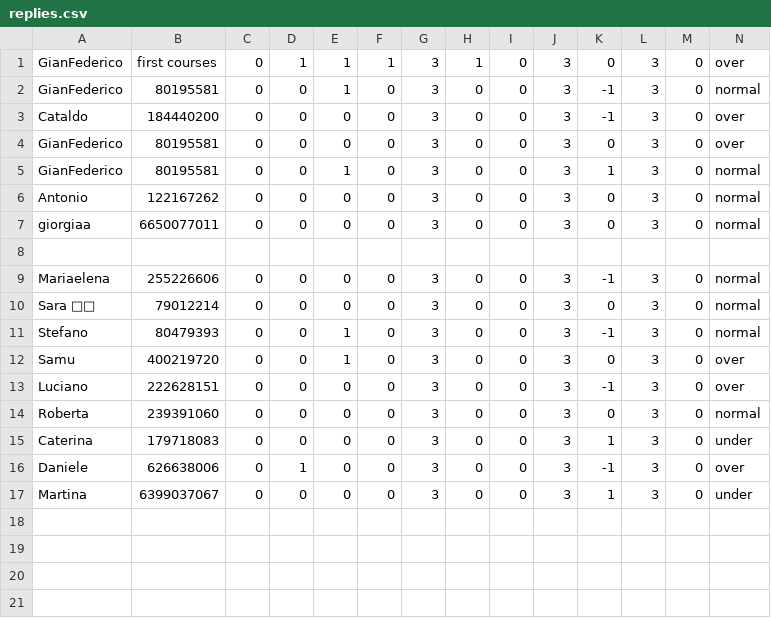
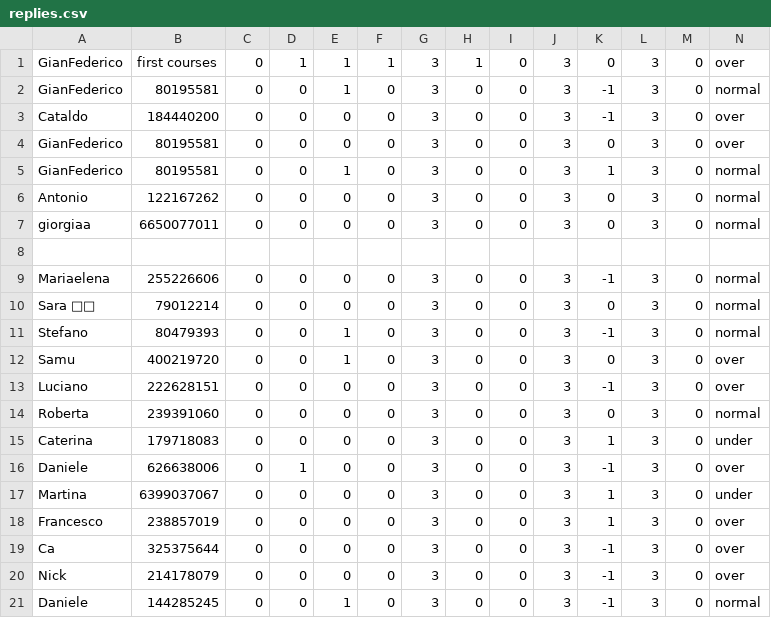
Before and after one commit to GianFederico/FoodRecSysBot, a CSV file: replies.csv, drawn as a sheet; only a part is shown; rows hold the shown columns only; the diff names each change by its address in the sheet, - before the commit and + after, or states it on an @@ line.

Commit message:
third wave

```diff
--- a/replies.csv
+++ b/replies.csv
+row 18: Francesco | 238857019 | 0 | 0 | 0 | 0 | 3 | 0 | 0 | 3 | 1 | 3 | 0 | over
+row 19: Ca | 325375644 | 0 | 0 | 0 | 0 | 3 | 0 | 0 | 3 | -1 | 3 | 0 | over
+row 20: Nick | 214178079 | 0 | 0 | 0 | 0 | 3 | 0 | 0 | 3 | -1 | 3 | 0 | over
+row 21: Daniele | 144285245 | 0 | 0 | 1 | 0 | 3 | 0 | 0 | 3 | -1 | 3 | 0 | normal
```
